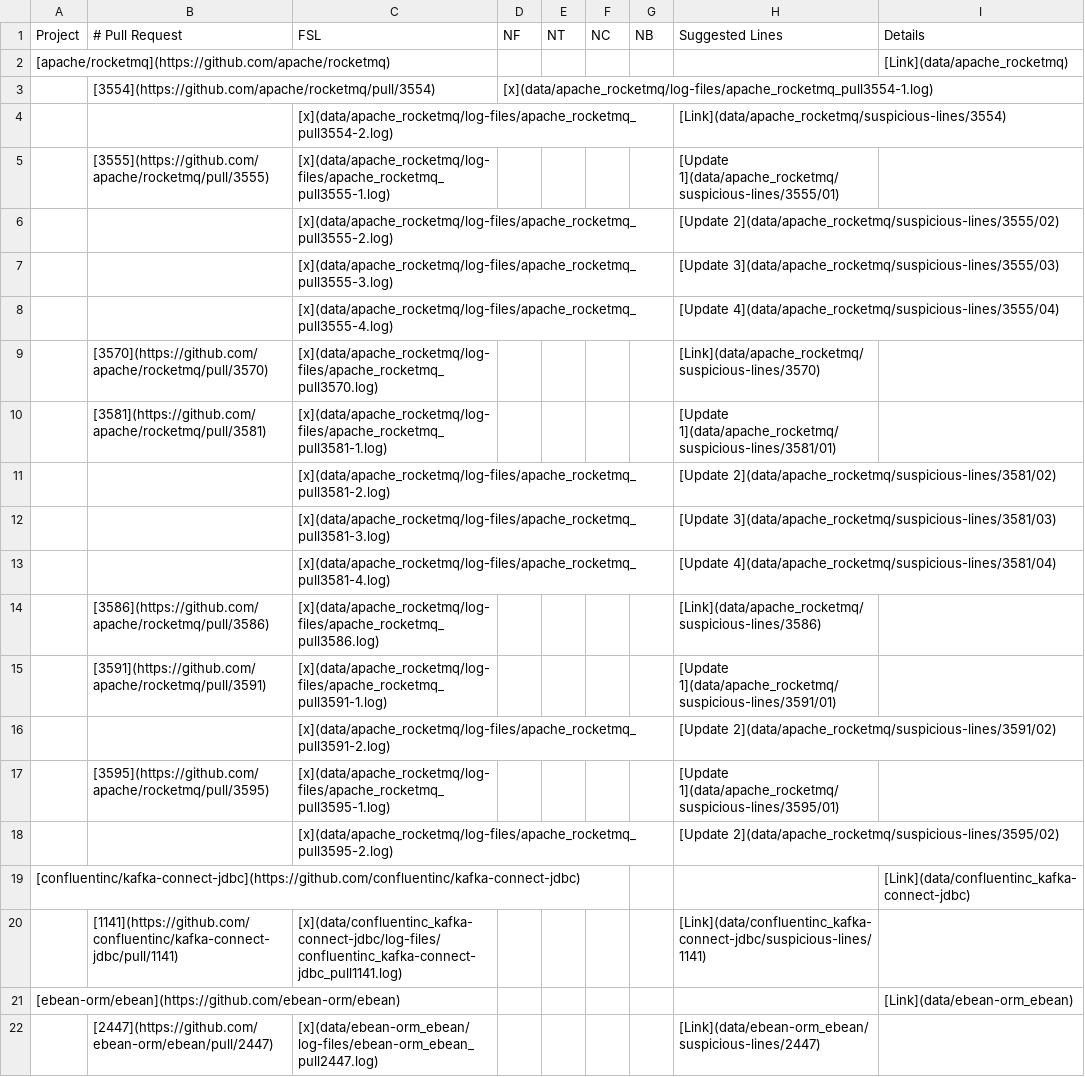
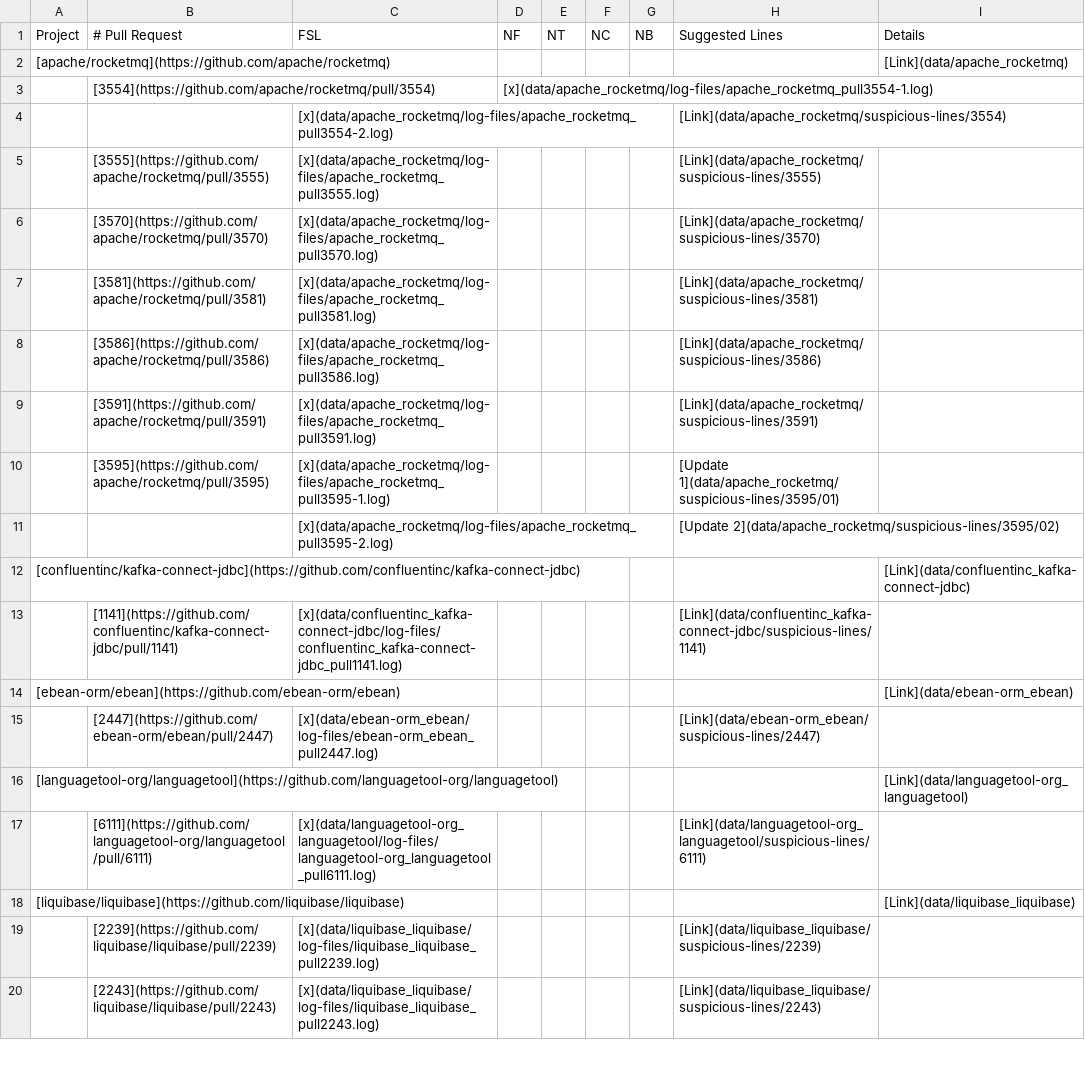
Before and after one commit to flacocobot/2021-flacocobot-experiment, a CSV file: pull-requests-analysis.csv, drawn as a sheet; only a part is shown; the shorter side is filled out with more unchanged rows.

```diff
--- a/pull-requests-analysis.csv
+++ b/pull-requests-analysis.csv
@@ -4,14 +4,7 @@ Project;# Pull Request;FSL;NF;NT;NC;NB;Suggested Lines;Details
 ;;[x](data/apache_rocketmq/log-files/apache_rocketmq_pull3554-2.log);;;;;[Link](data/apache_rocketmq/suspicious-lines/3554);
-;[3555](https://github.com/apache/rocketmq/pull/3555);[x](data/apache_rocketmq/log-files/apache_rocketmq_pull3555-1.log);;;;;[Update 1](data/apache_rocketmq/suspicious-lines/3555/01);
-;;[x](data/apache_rocketmq/log-files/apache_rocketmq_pull3555-2.log);;;;;[Update 2](data/apache_rocketmq/suspicious-lines/3555/02);
-;;[x](data/apache_rocketmq/log-files/apache_rocketmq_pull3555-3.log);;;;;[Update 3](data/apache_rocketmq/suspicious-lines/3555/03);
-;;[x](data/apache_rocketmq/log-files/apache_rocketmq_pull3555-4.log);;;;;[Update 4](data/apache_rocketmq/suspicious-lines/3555/04);
+;[3555](https://github.com/apache/rocketmq/pull/3555);[x](data/apache_rocketmq/log-files/apache_rocketmq_pull3555.log);;;;;[Link](data/apache_rocketmq/suspicious-lines/3555);
 ;[3570](https://github.com/apache/rocketmq/pull/3570);[x](data/apache_rocketmq/log-files/apache_rocketmq_pull3570.log);;;;;[Link](data/apache_rocketmq/suspicious-lines/3570);
-;[3581](https://github.com/apache/rocketmq/pull/3581);[x](data/apache_rocketmq/log-files/apache_rocketmq_pull3581-1.log);;;;;[Update 1](data/apache_rocketmq/suspicious-lines/3581/01);
-;;[x](data/apache_rocketmq/log-files/apache_rocketmq_pull3581-2.log);;;;;[Update 2](data/apache_rocketmq/suspicious-lines/3581/02);
-;;[x](data/apache_rocketmq/log-files/apache_rocketmq_pull3581-3.log);;;;;[Update 3](data/apache_rocketmq/suspicious-lines/3581/03);
-;;[x](data/apache_rocketmq/log-files/apache_rocketmq_pull3581-4.log);;;;;[Update 4](data/apache_rocketmq/suspicious-lines/3581/04);
+;[3581](https://github.com/apache/rocketmq/pull/3581);[x](data/apache_rocketmq/log-files/apache_rocketmq_pull3581.log);;;;;[Link](data/apache_rocketmq/suspicious-lines/3581);
 ;[3586](https://github.com/apache/rocketmq/pull/3586);[x](data/apache_rocketmq/log-files/apache_rocketmq_pull3586.log);;;;;[Link](data/apache_rocketmq/suspicious-lines/3586);
-;[3591](https://github.com/apache/rocketmq/pull/3591);[x](data/apache_rocketmq/log-files/apache_rocketmq_pull3591-1.log);;;;;[Update 1](data/apache_rocketmq/suspicious-lines/3591/01);
-;;[x](data/apache_rocketmq/log-files/apache_rocketmq_pull3591-2.log);;;;;[Update 2](data/apache_rocketmq/suspicious-lines/3591/02);
+;[3591](https://github.com/apache/rocketmq/pull/3591);[x](data/apache_rocketmq/log-files/apache_rocketmq_pull3591.log);;;;;[Link](data/apache_rocketmq/suspicious-lines/3591);
 ;[3595](https://github.com/apache/rocketmq/pull/3595);[x](data/apache_rocketmq/log-files/apache_rocketmq_pull3595-1.log);;;;;[Update 1](data/apache_rocketmq/suspicious-lines/3595/01);
```
Also changed, not shown: 21 other files.
